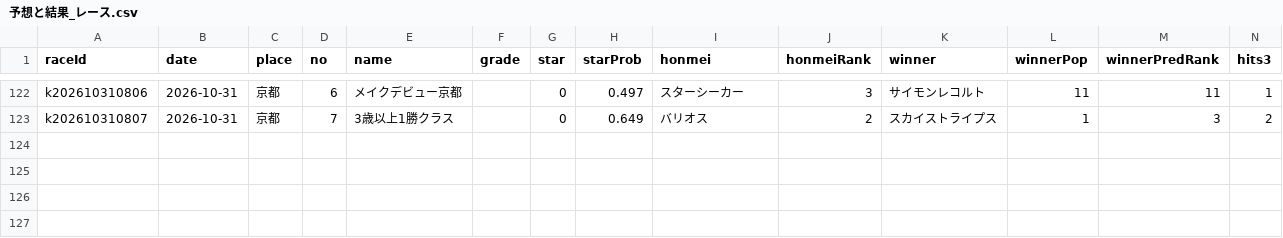
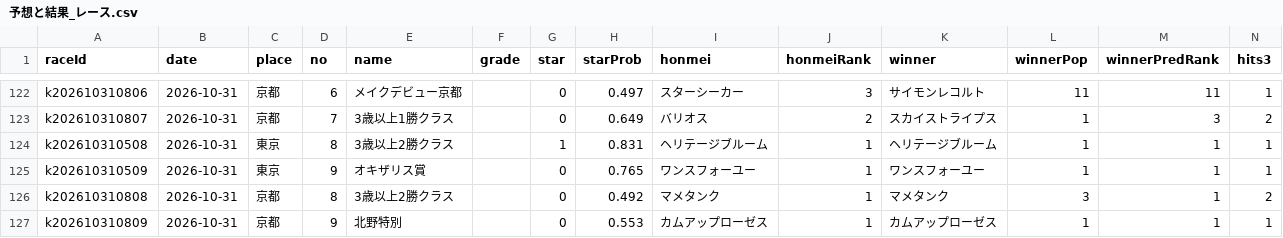
Before and after one commit to kotabish11-debug/KEIBA, a CSV file: 馬情報/予想と結果_レース.csv, drawn as a sheet; only a part is shown, gaps mark what is left out; the diff names each change by its address in the sheet, - before the commit and + after, or states it on an @@ line.

```diff
--- a/馬情報/予想と結果_レース.csv
+++ b/馬情報/予想と結果_レース.csv
+row 124: k202610310508 | 2026-10-31 | 東京 | 8 | 3歳以上2勝クラス |  | 1 | 0.831 | ヘリテージブルーム | 1 | ヘリテージブルーム | 1 | 1 | 1
+row 125: k202610310509 | 2026-10-31 | 東京 | 9 | オキザリス賞 |  | 0 | 0.765 | ワンスフォーユー | 1 | ワンスフォーユー | 1 | 1 | 1
+row 126: k202610310808 | 2026-10-31 | 京都 | 8 | 3歳以上2勝クラス |  | 0 | 0.492 | マメタンク | 1 | マメタンク | 3 | 1 | 2
+row 127: k202610310809 | 2026-10-31 | 京都 | 9 | 北野特別 |  | 0 | 0.553 | カムアップローゼス | 1 | カムアップローゼス | 1 | 1 | 1
```
Also changed, not shown: 馬情報/予想と結果_馬ごと.csv, 馬情報/当日バイアス.tsv, 6 other files.
